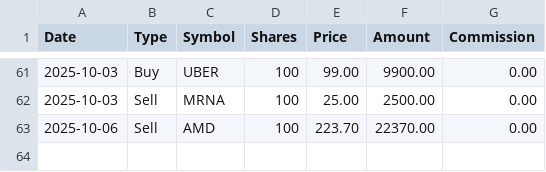
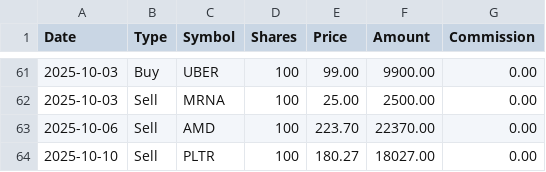
Before and after one commit to emanuelefaja/options, a CSV file: data/stocks_transactions.csv, drawn as a sheet; only a part is shown, gaps mark what is left out.

```diff
--- a/data/stocks_transactions.csv
+++ b/data/stocks_transactions.csv
@@ -63 +63,2 @@ Date,Type,Symbol,Shares,Price,Amount,Commission
 2025-10-06,Sell,AMD,100,223.70,22370.00,0.00
+2025-10-10,Sell,PLTR,100,180.27,18027.00,0.00
```
Also changed, not shown: data/options_transactions.csv, 6 other files.
